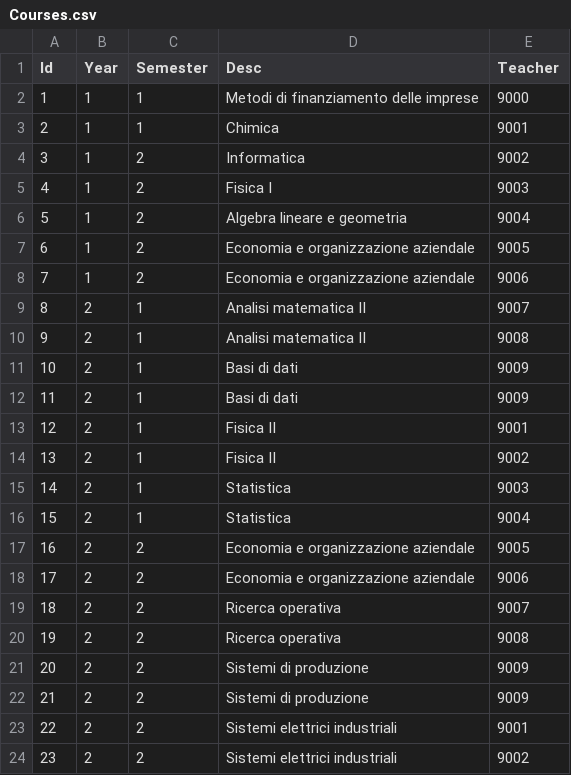
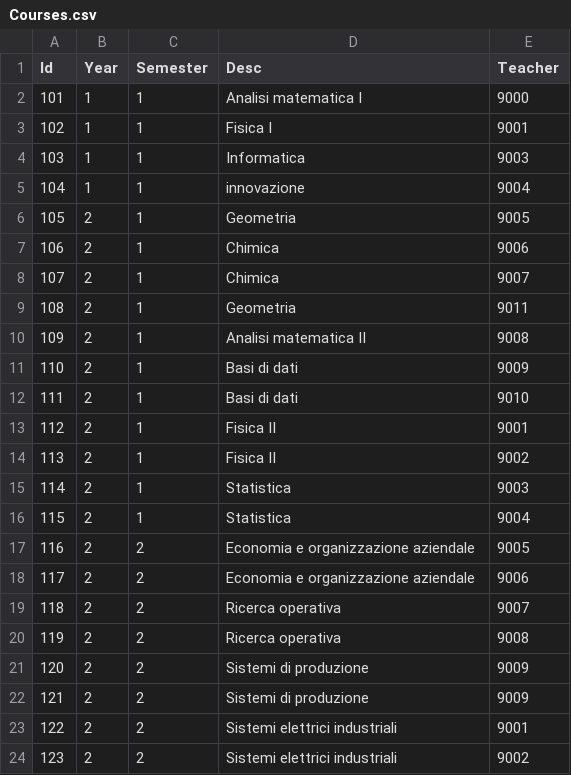
Before and after one commit to Thefolle/PULSeBS_Repo, a CSV file: CSVfiles/Courses.csv, drawn as a sheet; only a part is shown; the diff covers the shown part only.

```diff
--- a/CSVfiles/Courses.csv
+++ b/CSVfiles/Courses.csv
@@ -1,24 +1,24 @@
 Id,Year,Semester,Desc,Teacher
-1,1,1,Metodi di finanziamento delle imprese,9000
-2,1,1,Chimica,9001
-3,1,2,Informatica,9002
-4,1,2,Fisica I,9003
-5,1,2,Algebra lineare e geometria,9004
-6,1,2,Economia e organizzazione aziendale,9005
-7,1,2,Economia e organizzazione aziendale,9006
-8,2,1,Analisi matematica II,9007
-9,2,1,Analisi matematica II,9008
-10,2,1,Basi di dati,9009
-11,2,1,Basi di dati,9009
-12,2,1,Fisica II,9001
-13,2,1,Fisica II,9002
-14,2,1,Statistica,9003
-15,2,1,Statistica,9004
-16,2,2,Economia e organizzazione aziendale,9005
-17,2,2,Economia e organizzazione aziendale,9006
-18,2,2,Ricerca operativa,9007
-19,2,2,Ricerca operativa,9008
-20,2,2,Sistemi di produzione,9009
-21,2,2,Sistemi di produzione,9009
-22,2,2,Sistemi elettrici industriali,9001
-23,2,2,Sistemi elettrici industriali,9002
+101,1,1,Analisi matematica I,9000
+102,1,1,Fisica I,9001
+103,1,1,Informatica,9003
+104,1,1,innovazione,9004
+105,2,1,Geometria,9005
+106,2,1,Chimica,9006
+107,2,1,Chimica,9007
+108,2,1,Geometria,9011
+109,2,1,Analisi matematica II,9008
+110,2,1,Basi di dati,9009
+111,2,1,Basi di dati,9010
+112,2,1,Fisica II,9001
+113,2,1,Fisica II,9002
+114,2,1,Statistica,9003
+115,2,1,Statistica,9004
+116,2,2,Economia e organizzazione aziendale,9005
+117,2,2,Economia e organizzazione aziendale,9006
+118,2,2,Ricerca operativa,9007
+119,2,2,Ricerca operativa,9008
+120,2,2,Sistemi di produzione,9009
+121,2,2,Sistemi di produzione,9009
+122,2,2,Sistemi elettrici industriali,9001
+123,2,2,Sistemi elettrici industriali,9002
```
Also changed, not shown: 10 edited cells elsewhere in this file, CSVfiles/Classes.csv, CSVfiles/Enrollment.csv, 4 other files.
